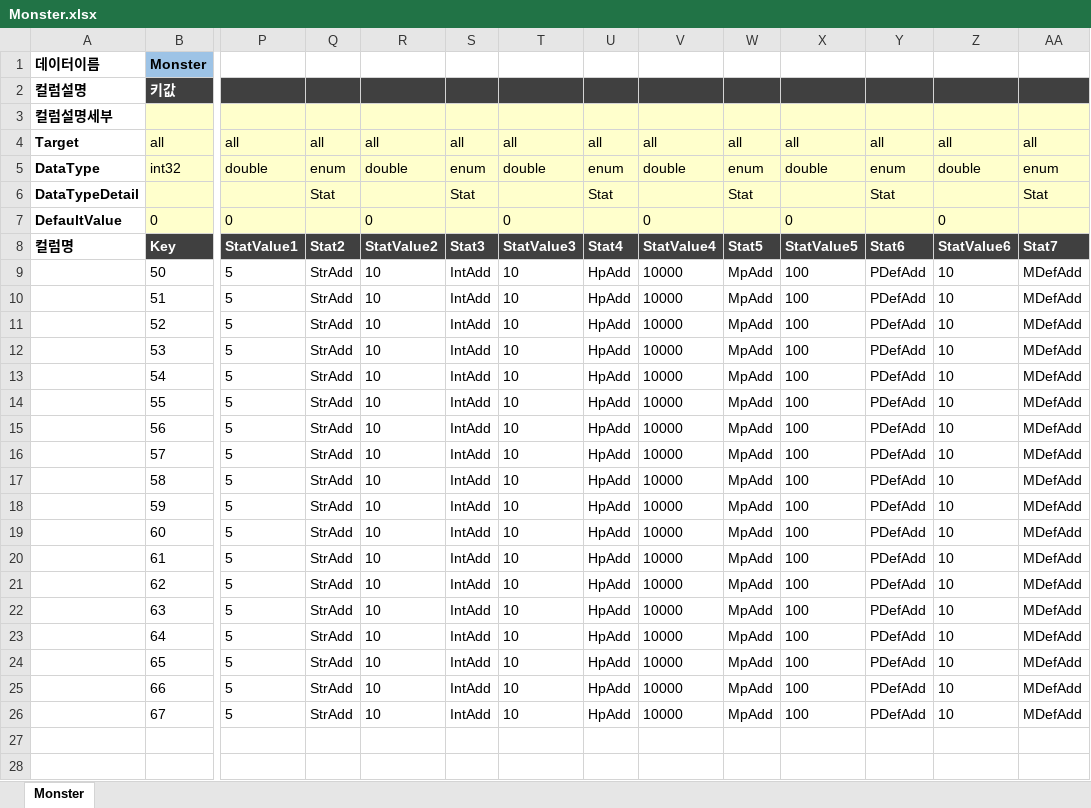
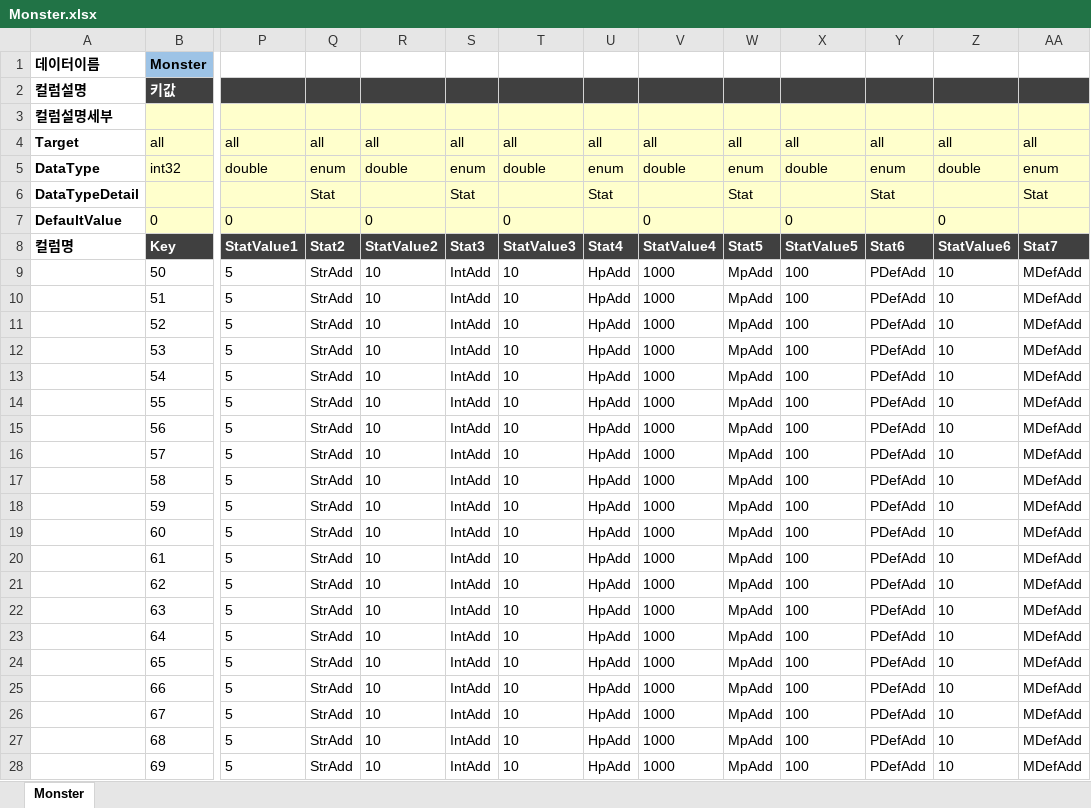
Before and after one commit to TrynBug/MMOGameServerProject, an Excel workbook: Development/Common/GameData/Monster.xlsx, sheet Monster, drawn as a sheet; only a part is shown, gaps mark what is left out; values as stored, in another font and other column widths than the file's, no borders; rows hold the shown columns only; the diff names each change by its address in the sheet, - before the commit and + after, or states it on an @@ line.

```diff
--- a/Development/Common/GameData/Monster.xlsx (sheet Monster)
+++ b/Development/Common/GameData/Monster.xlsx (sheet Monster)
-V9:V26: 10000
+V9:V26: 1000
+row 27:  | 68 | 5 | StrAdd | 10 | IntAdd | 10 | HpAdd | 1000 | MpAdd | 100 | PDefAdd | 10 | MDefAdd
+row 28:  | 69 | 5 | StrAdd | 10 | IntAdd | 10 | HpAdd | 1000 | MpAdd | 100 | PDefAdd | 10 | MDefAdd
```
Also changed, not shown: Development/Common/GameData/Skill.xlsx, Development/Common/GameData/SpawnGroup.xlsx, 9 other files.
